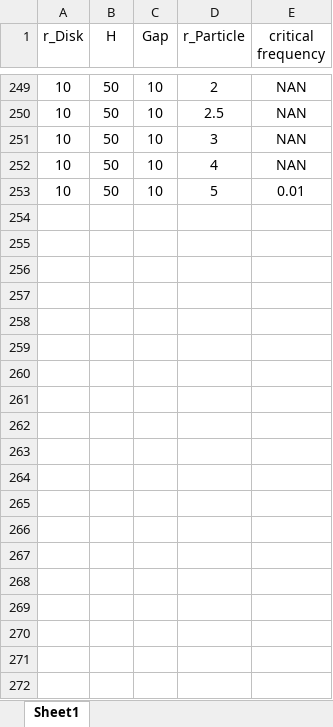
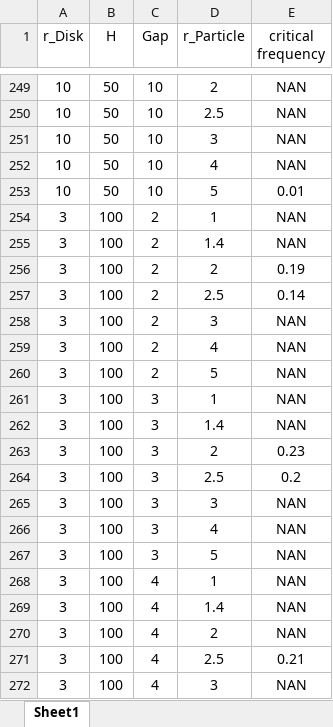
Before and after one commit to atabakmmoazed1999/ajabbaba, an Excel workbook: criticalll freqqqq.xlsx, sheet Sheet1, drawn as a sheet; only a part is shown, gaps mark what is left out; values as stored, in another font and other column widths than the file's, no borders; the diff covers the shown part only; the diff names each change by its address in the sheet, - before the commit and + after, or states it on an @@ line.

Commit message:
Add files via upload

```diff
--- a/criticalll freqqqq.xlsx (sheet Sheet1)
+++ b/criticalll freqqqq.xlsx (sheet Sheet1)
+row 254: 3 | 100 | 2 | 1 | NAN
+row 255: 3 | 100 | 2 | 1.4 | NAN
+row 256: 3 | 100 | 2 | 2 | 0.19
+row 257: 3 | 100 | 2 | 2.5 | 0.14
+row 258: 3 | 100 | 2 | 3 | NAN
+row 259: 3 | 100 | 2 | 4 | NAN
+row 260: 3 | 100 | 2 | 5 | NAN
+row 261: 3 | 100 | 3 | 1 | NAN
+row 262: 3 | 100 | 3 | 1.4 | NAN
+row 263: 3 | 100 | 3 | 2 | 0.23
+row 264: 3 | 100 | 3 | 2.5 | 0.2
+row 265: 3 | 100 | 3 | 3 | NAN
+row 266: 3 | 100 | 3 | 4 | NAN
+row 267: 3 | 100 | 3 | 5 | NAN
+row 268: 3 | 100 | 4 | 1 | NAN
+row 269: 3 | 100 | 4 | 1.4 | NAN
+row 270: 3 | 100 | 4 | 2 | NAN
+row 271: 3 | 100 | 4 | 2.5 | 0.21
+row 272: 3 | 100 | 4 | 3 | NAN
```
Also changed, not shown: 107 added rows and 1 edited cell elsewhere in this sheet.
